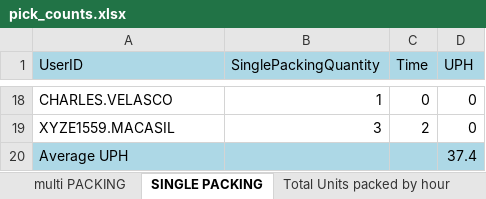
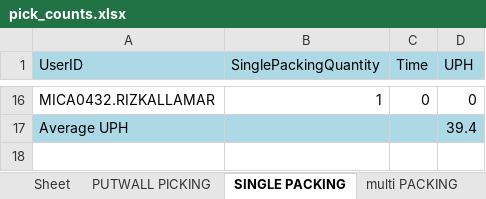
Before and after one commit to lorddunamis5050/after-12-work-project, an Excel workbook: pick_counts.xlsx, sheet SINGLE PACKING, drawn as a sheet; only a part is shown, gaps mark what is left out; values as stored, in another font and other column widths than the file's, no borders; removed rows and columns are numbered as before the commit, all else as after; the diff covers the shown part only; the diff names each change by its address in the sheet, - before the commit and + after, or states it on an @@ line.

```diff
--- a/pick_counts.xlsx (sheet SINGLE PACKING)
+++ b/pick_counts.xlsx (sheet SINGLE PACKING)
@@ sheet tab order changed: Sheet | PUTWALL PICKING | SINGLE PACKING | multi PACKING @@
-A16 (UserID): CHARLES.VELASCO
+A16 (UserID): MICA0432.RIZKALLAMAR
-row 19: XYZE1559.MACASIL | 3 | 2 | 0
-D17 (UPH): 37.4
+D17 (UPH): 39.4
```
Also changed, not shown: 11 added rows, 13 removed rows and 9 edited cells elsewhere in this sheet, sheet REPLENISHMENT PICK, sheet multi PACKING, sheet PUTWALL PICKING, sheet IDLE TIME, sheet SINGLE PICK, sheet REGULAR PICK, 3 more sheets, other sheet tabs, output/processed_data.xlsx, 3 other files.
